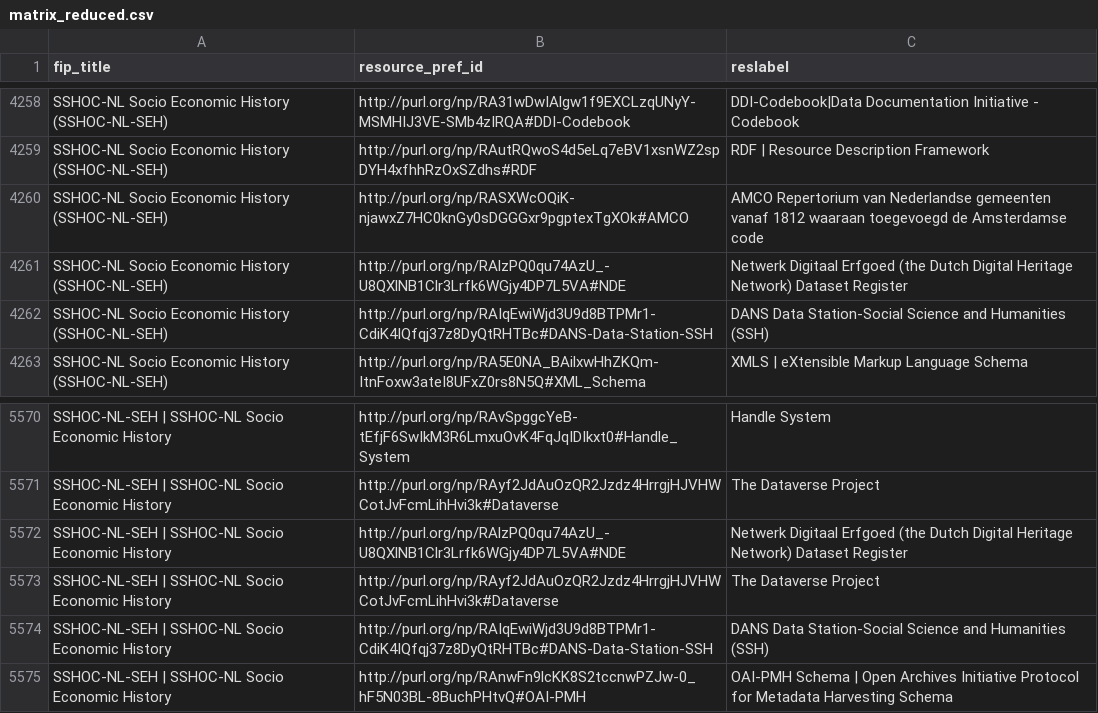
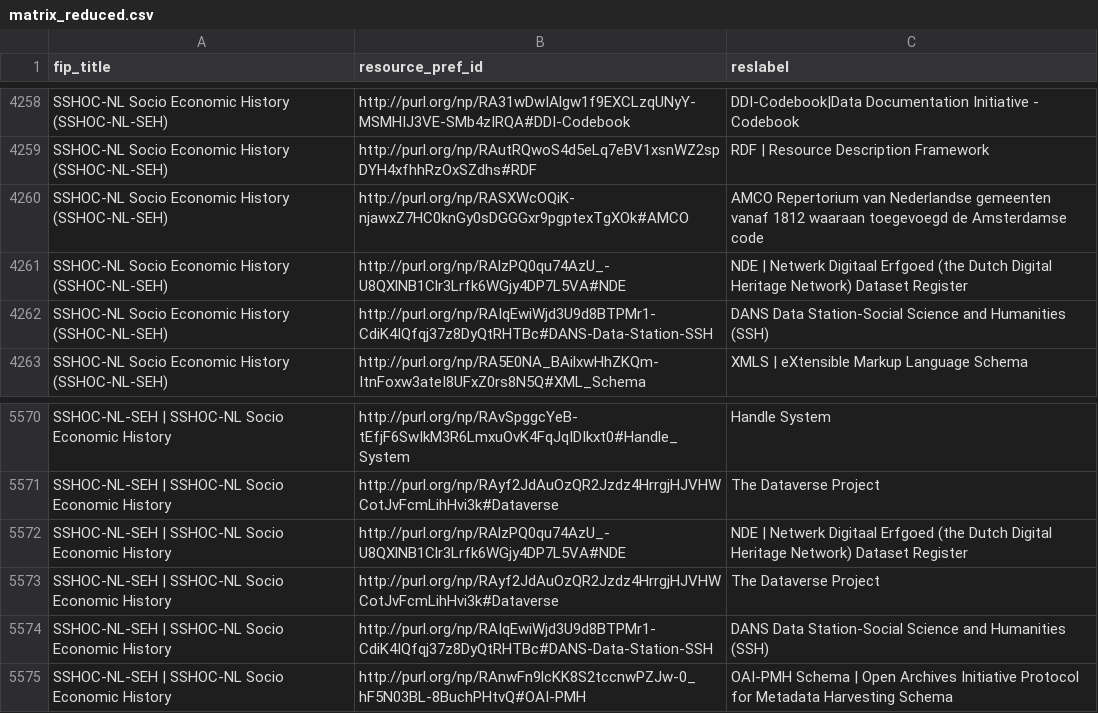
Before and after one commit to peta-pico/dsw-nanopub-api, a CSV file: tables/matrix_reduced.csv, drawn as a sheet; only a part is shown, gaps mark what is left out.

Commit message:
Add tables

```diff
--- a/tables/matrix_reduced.csv
+++ b/tables/matrix_reduced.csv
@@ -4260,3 +4260,3 @@ SSHOC-NL Socio Economic History (SSHOC-NL-SEH),http://purl.org/np/RAutRQwoS4d5eL
 SSHOC-NL Socio Economic History (SSHOC-NL-SEH),http://purl.org/np/RASXWcOQiK-njawxZ7HC0knGy0sDGGGxr9pgptexTgXOk#AMCO,AMCO Repertorium van Nederlandse gemeenten vanaf 1812 waaraan toegevoegd de Amsterdamse code
-SSHOC-NL Socio Economic History (SSHOC-NL-SEH),http://purl.org/np/RAlzPQ0qu74AzU_-U8QXlNB1Clr3Lrfk6WGjy4DP7L5VA#NDE, Netwerk Digitaal Erfgoed (the Dutch Digital Heritage Network) Dataset Register
+SSHOC-NL Socio Economic History (SSHOC-NL-SEH),http://purl.org/np/RAlzPQ0qu74AzU_-U8QXlNB1Clr3Lrfk6WGjy4DP7L5VA#NDE, NDE | Netwerk Digitaal Erfgoed (the Dutch Digital Heritage Network) Dataset Register
 SSHOC-NL Socio Economic History (SSHOC-NL-SEH),http://purl.org/np/RAIqEwiWjd3U9d8BTPMr1-CdiK4IQfqj37z8DyQtRHTBc#DANS-Data-Station-SSH,DANS Data Station-Social Science and Humanities (SSH)
@@ -5571,3 +5571,3 @@ SSHOC-NL-SEH | SSHOC-NL Socio Economic History,http://purl.org/np/RAvSpggcYeB-tE
 SSHOC-NL-SEH | SSHOC-NL Socio Economic History,http://purl.org/np/RAyf2JdAuOzQR2Jzdz4HrrgjHJVHWCotJvFcmLihHvi3k#Dataverse,The Dataverse Project
-SSHOC-NL-SEH | SSHOC-NL Socio Economic History,http://purl.org/np/RAlzPQ0qu74AzU_-U8QXlNB1Clr3Lrfk6WGjy4DP7L5VA#NDE, Netwerk Digitaal Erfgoed (the Dutch Digital Heritage Network) Dataset Register
+SSHOC-NL-SEH | SSHOC-NL Socio Economic History,http://purl.org/np/RAlzPQ0qu74AzU_-U8QXlNB1Clr3Lrfk6WGjy4DP7L5VA#NDE, NDE | Netwerk Digitaal Erfgoed (the Dutch Digital Heritage Network) Dataset Register
 SSHOC-NL-SEH | SSHOC-NL Socio Economic History,http://purl.org/np/RAyf2JdAuOzQR2Jzdz4HrrgjHJVHWCotJvFcmLihHvi3k#Dataverse,The Dataverse Project
```
Also changed, not shown: tables/fer-ids.csv.
